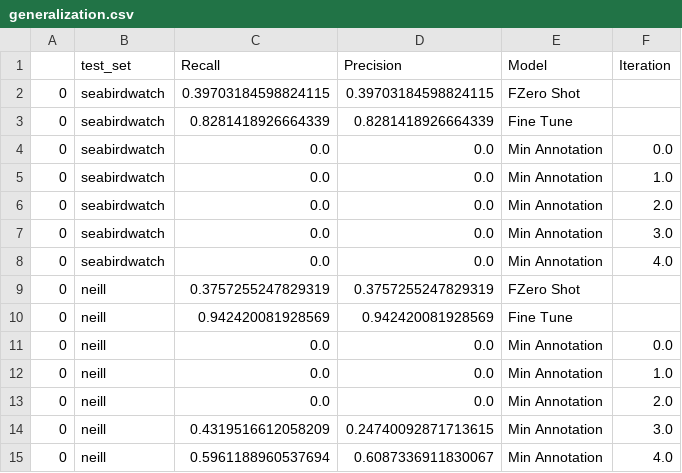
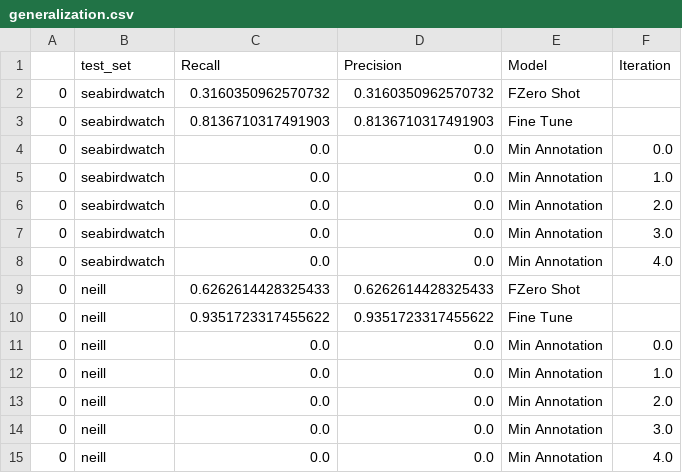
Before and after one commit to weecology/BirdDetector, a CSV file: Figures/generalization.csv, drawn as a sheet.

Commit message:
5 gpus

```diff
--- a/Figures/generalization.csv
+++ b/Figures/generalization.csv
@@ -1,4 +1,4 @@
 ,test_set,Recall,Precision,Model,Iteration
-0,seabirdwatch,0.39703184598824115,0.39703184598824115,FZero Shot,
-0,seabirdwatch,0.8281418926664339,0.8281418926664339,Fine Tune,
+0,seabirdwatch,0.3160350962570732,0.3160350962570732,FZero Shot,
+0,seabirdwatch,0.8136710317491903,0.8136710317491903,Fine Tune,
 0,seabirdwatch,0.0,0.0,Min Annotation,0.0
@@ -8,4 +8,4 @@
 0,seabirdwatch,0.0,0.0,Min Annotation,4.0
-0,neill,0.3757255247829319,0.3757255247829319,FZero Shot,
-0,neill,0.942420081928569,0.942420081928569,Fine Tune,
+0,neill,0.6262614428325433,0.6262614428325433,FZero Shot,
+0,neill,0.9351723317455622,0.9351723317455622,Fine Tune,
 0,neill,0.0,0.0,Min Annotation,0.0
@@ -13,3 +13,3 @@
 0,neill,0.0,0.0,Min Annotation,2.0
-0,neill,0.4319516612058209,0.24740092871713615,Min Annotation,3.0
-0,neill,0.5961188960537694,0.6087336911830067,Min Annotation,4.0
+0,neill,0.0,0.0,Min Annotation,3.0
+0,neill,0.0,0.0,Min Annotation,4.0
```
